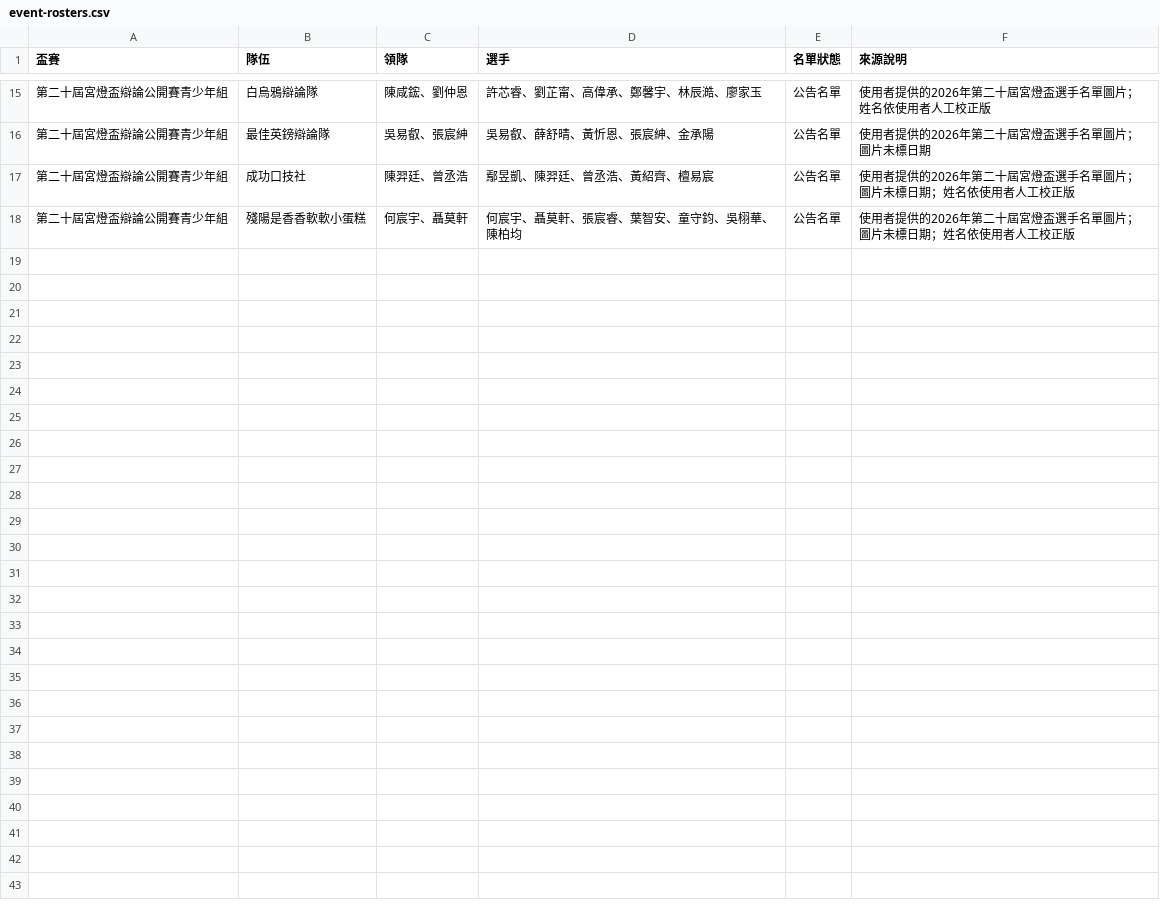
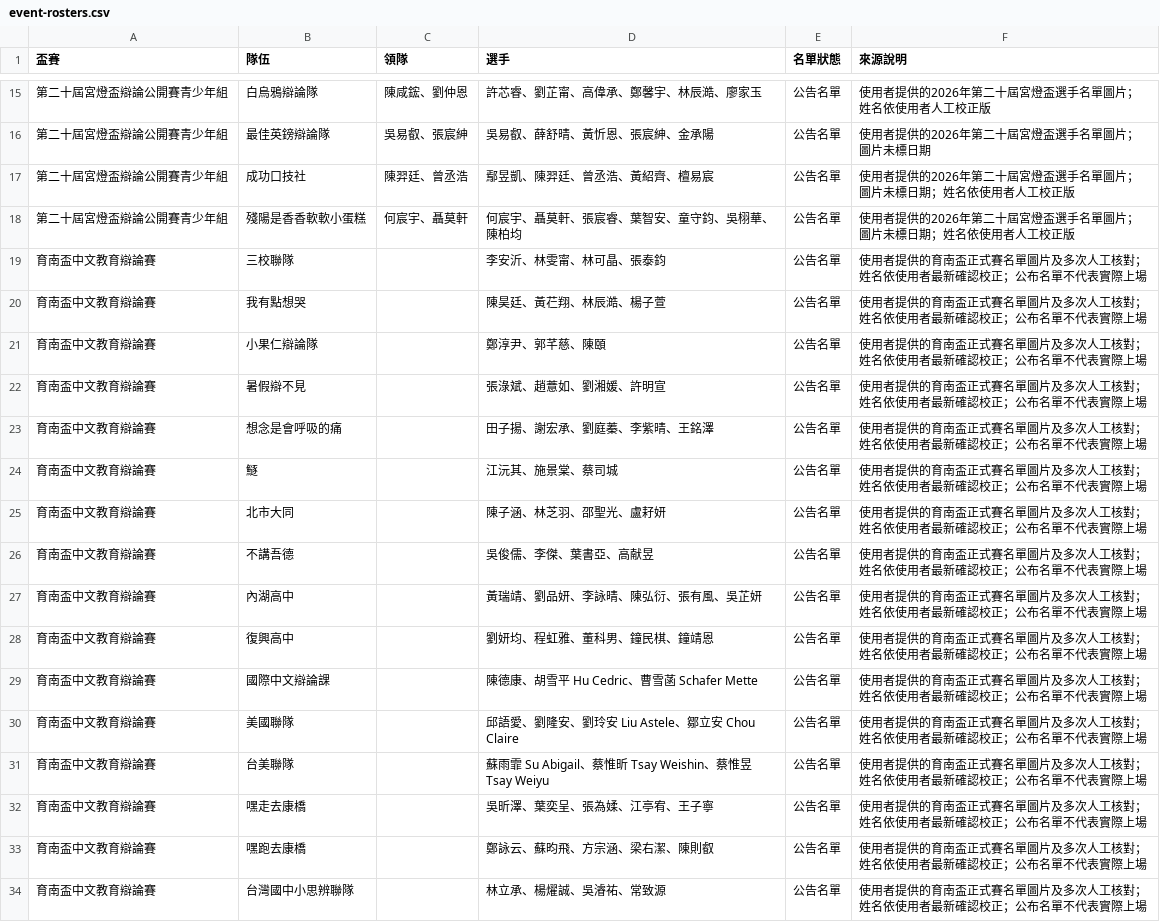
Before and after one commit to macrokernel3000/opendebate, a CSV file: data/event-rosters.csv, drawn as a sheet; only a part is shown, gaps mark what is left out; the diff names each change by its address in the sheet, - before the commit and + after, or states it on an @@ line.

Commit message:
Publish Yunan Cup official team rosters

```diff
--- a/data/event-rosters.csv
+++ b/data/event-rosters.csv
+row 19: 育南盃中文教育辯論賽 | 三校聯隊 |  | 李安沂、林雯甯、林可晶、張泰鈞 | 公告名單 | 使用者提供的育南盃正式賽名單圖片及多次人工核對；姓名依使用者最新確認校正；公布名單不代表實際上場
+row 20: 育南盃中文教育辯論賽 | 我有點想哭 |  | 陳昊廷、黃芢翔、林辰澔、楊子萱 | 公告名單 | 使用者提供的育南盃正式賽名單圖片及多次人工核對；姓名依使用者最新確認校正；公布名單不代表實際上場
+row 21: 育南盃中文教育辯論賽 | 小果仁辯論隊 |  | 鄭淳尹、郭芊慈、陳頤 | 公告名單 | 使用者提供的育南盃正式賽名單圖片及多次人工核對；姓名依使用者最新確認校正；公布名單不代表實際上場
+row 22: 育南盃中文教育辯論賽 | 暑假辯不見 |  | 張淥斌、趙薏如、劉湘媛、許明宣 | 公告名單 | 使用者提供的育南盃正式賽名單圖片及多次人工核對；姓名依使用者最新確認校正；公布名單不代表實際上場
+row 23: 育南盃中文教育辯論賽 | 想念是會呼吸的痛 |  | 田子揚、謝宏承、劉庭蓁、李紫晴、王銘澤 | 公告名單 | 使用者提供的育南盃正式賽名單圖片及多次人工核對；姓名依使用者最新確認校正；公布名單不代表實際上場
+row 24: 育南盃中文教育辯論賽 | 鱁 |  | 江沅其、施景棠、蔡司城 | 公告名單 | 使用者提供的育南盃正式賽名單圖片及多次人工核對；姓名依使用者最新確認校正；公布名單不代表實際上場
+row 25: 育南盃中文教育辯論賽 | 北市大同 |  | 陳子涵、林芝羽、邵聖光、盧耔妍 | 公告名單 | 使用者提供的育南盃正式賽名單圖片及多次人工核對；姓名依使用者最新確認校正；公布名單不代表實際上場
+row 26: 育南盃中文教育辯論賽 | 不講吾德 |  | 吳俊儒、李傑、葉書亞、高献昱 | 公告名單 | 使用者提供的育南盃正式賽名單圖片及多次人工核對；姓名依使用者最新確認校正；公布名單不代表實際上場
+row 27: 育南盃中文教育辯論賽 | 內湖高中 |  | 黃瑞靖、劉品妍、李詠晴、陳弘衍、張有風、吳芷妍 | 公告名單 | 使用者提供的育南盃正式賽名單圖片及多次人工核對；姓名依使用者最新確認校正；公布名單不代表實際上場
+row 28: 育南盃中文教育辯論賽 | 復興高中 |  | 劉妍均、程虹雅、董科男、鐘民棋、鐘靖恩 | 公告名單 | 使用者提供的育南盃正式賽名單圖片及多次人工核對；姓名依使用者最新確認校正；公布名單不代表實際上場
+row 29: 育南盃中文教育辯論賽 | 國際中文辯論課 |  | 陳德康、胡雪平 Hu Cedric、曹雪菡 Schafer Mette | 公告名單 | 使用者提供的育南盃正式賽名單圖片及多次人工核對；姓名依使用者最新確認校正；公布名單不代表實際上場
+row 30: 育南盃中文教育辯論賽 | 美國聯隊 |  | 邱語愛、劉隆安、劉玲安 Liu Astele、鄒立安 Chou Claire | 公告名單 | 使用者提供的育南盃正式賽名單圖片及多次人工核對；姓名依使用者最新確認校正；公布名單不代表實際上場
+row 31: 育南盃中文教育辯論賽 | 台美聯隊 |  | 蘇雨霏 Su Abigail、蔡惟昕 Tsay Weishin、蔡惟昱 Tsay Weiyu | 公告名單 | 使用者提供的育南盃正式賽名單圖片及多次人工核對；姓名依使用者最新確認校正；公布名單不代表實際上場
+row 32: 育南盃中文教育辯論賽 | 嘿走去康橋 |  | 吳昕澤、葉奕呈、張為媃、江亭宥、王子寧 | 公告名單 | 使用者提供的育南盃正式賽名單圖片及多次人工核對；姓名依使用者最新確認校正；公布名單不代表實際上場
+row 33: 育南盃中文教育辯論賽 | 嘿跑去康橋 |  | 鄭詠云、蘇昀飛、方宗涵、梁右潔、陳則叡 | 公告名單 | 使用者提供的育南盃正式賽名單圖片及多次人工核對；姓名依使用者最新確認校正；公布名單不代表實際上場
+row 34: 育南盃中文教育辯論賽 | 台灣國中小思辨聯隊 |  | 林立承、楊燿誠、吳濬祐、常致源 | 公告名單 | 使用者提供的育南盃正式賽名單圖片及多次人工核對；姓名依使用者最新確認校正；公布名單不代表實際上場
```
Also changed, not shown: 3 other files.
